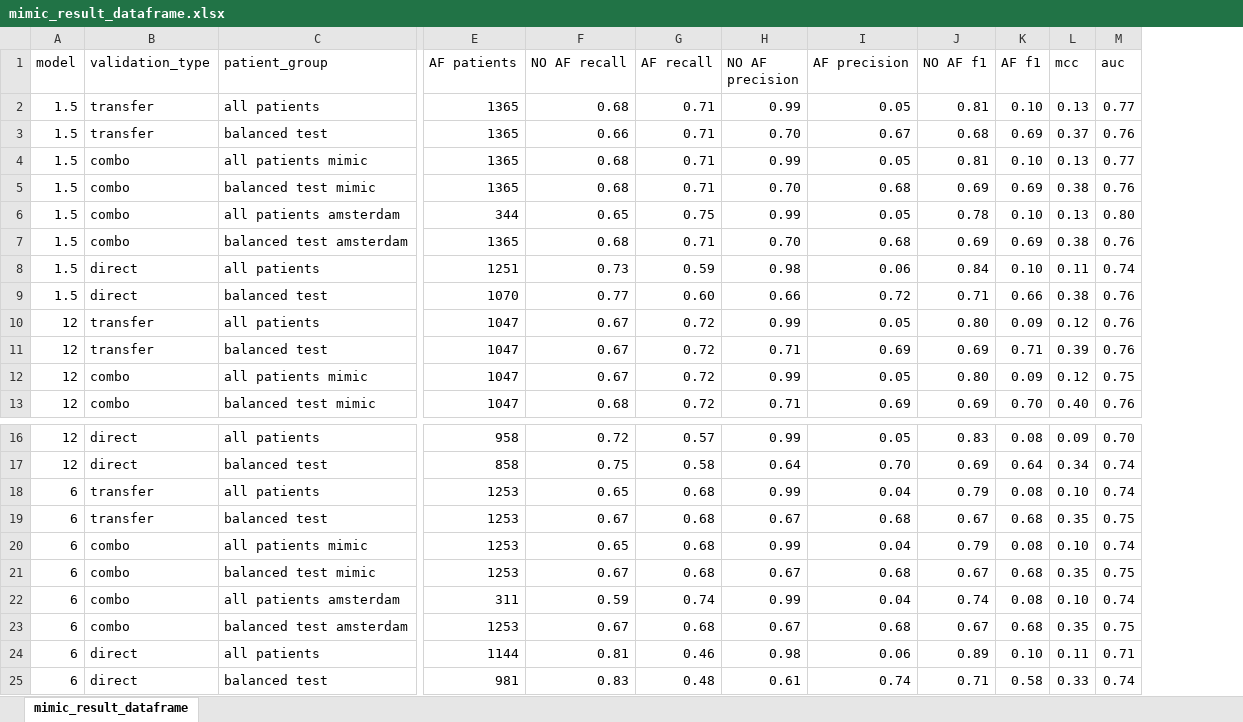
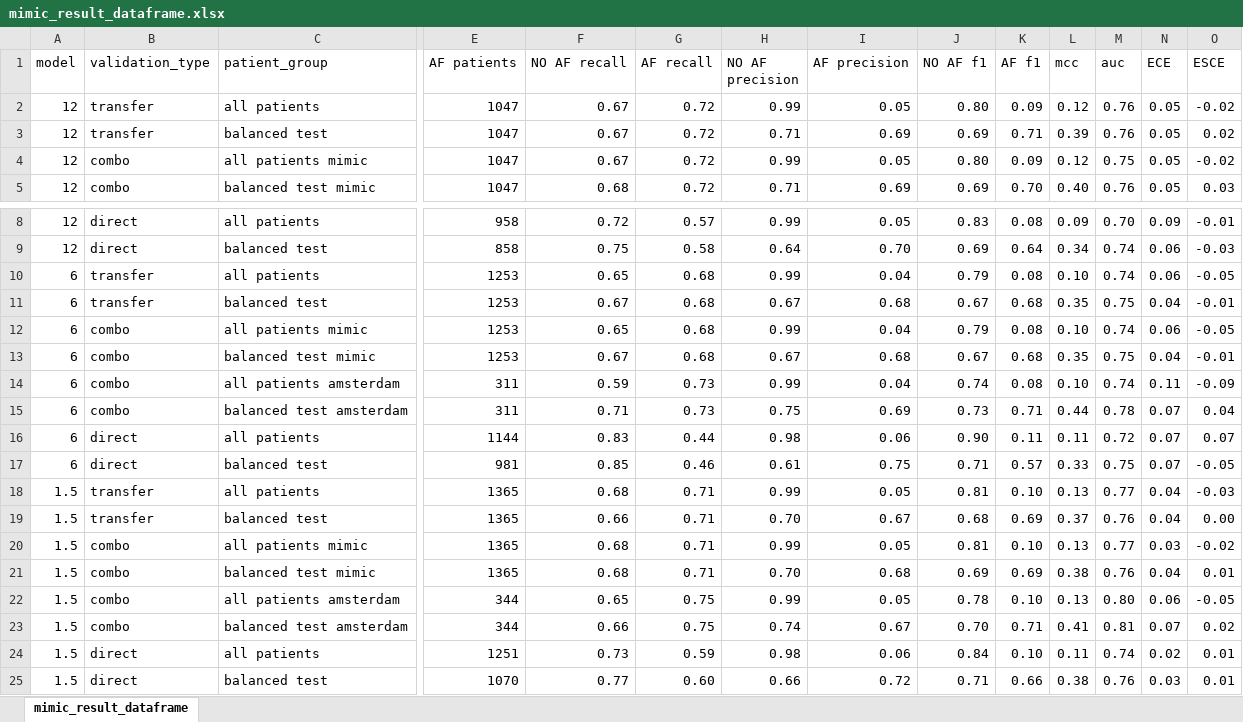
Before and after one commit to predict-idlab/atrial_fibrillation_prediction, an Excel workbook: results/mimic_result_dataframe.xlsx, sheet mimic_result_dataframe, drawn as a sheet; only a part is shown, gaps mark what is left out; values as stored, in another font and other column widths than the file's, no borders; removed rows and columns are numbered as before the commit, all else as after; rows hold the shown columns only; the diff covers the shown part only; the diff names each change by its address in the sheet, - before the commit and + after, or states it on an @@ line.

Commit message:
added results

```diff
--- a/results/mimic_result_dataframe.xlsx (sheet mimic_result_dataframe)
+++ b/results/mimic_result_dataframe.xlsx (sheet mimic_result_dataframe)
+column N (ECE), rows 2-5: all 0.05; rows 8-14: 0.09 | 0.06 | 0.06 | 0.04 | 0.06 | 0.04 | 0.11; rows 16-17: 0.07 | 0.07
+column O (ESCE), rows 2-5: -0.02 | 0.02 | -0.02 | 0.03; rows 8-14: -0.01 | -0.03 | -0.05 | -0.01 | -0.05 | -0.01 | -0.09; rows 16-17: 0.07 | -0.05
-row 7: 1.5 | combo | balanced test amsterdam | 1365 | 0.68 | 0.71 | 0.70 | 0.68 | 0.69 | 0.69 | 0.38 | 0.76
-G14 (AF recall): 0.74
+G14 (AF recall): 0.73
-row 23: 6 | combo | balanced test amsterdam | 1253 | 0.67 | 0.68 | 0.67 | 0.68 | 0.67 | 0.68 | 0.35 | 0.75
+row 15: 6 | combo | balanced test amsterdam | 311 | 0.71 | 0.73 | 0.75 | 0.69 | 0.73 | 0.71 | 0.44 | 0.78 | 0.07 | 0.04
-F16 (NO AF recall): 0.81
+F16 (NO AF recall): 0.83
-G16 (AF recall): 0.46
+G16 (AF recall): 0.44
-J16 (NO AF f1): 0.89
+J16 (NO AF f1): 0.90
-K16 (AF f1): 0.10
+K16 (AF f1): 0.11
-M16 (auc): 0.71
+M16 (auc): 0.72
-F17 (NO AF recall): 0.83
+F17 (NO AF recall): 0.85
-G17 (AF recall): 0.48
+G17 (AF recall): 0.46
-I17 (AF precision): 0.74
+I17 (AF precision): 0.75
-K17 (AF f1): 0.58
+K17 (AF f1): 0.57
-M17 (auc): 0.74
+M17 (auc): 0.75
@@ row 2 moved to row 18: 1.5 @@
@@ row 3 moved to row 19: 1.5 @@
@@ row 4 moved to row 20: 1.5 @@
@@ row 5 moved to row 21: 1.5 @@
@@ row 6 moved to row 22: 1.5 @@
+row 23: 1.5 | combo | balanced test amsterdam | 344 | 0.66 | 0.75 | 0.74 | 0.67 | 0.70 | 0.71 | 0.41 | 0.81 | 0.07 | 0.02
@@ row 8 moved to row 24: 1.5 @@
@@ row 9 moved to row 25: 1.5 @@
```
Also changed, not shown: 8 edited cells elsewhere in this sheet, results/internal_amsterdam_result_dataframe.xlsx, results/uzgent_p_value_result_dataframe.xlsx, 13 other files.
